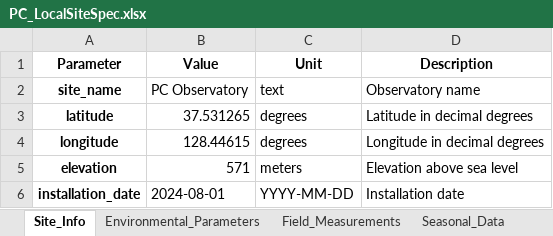
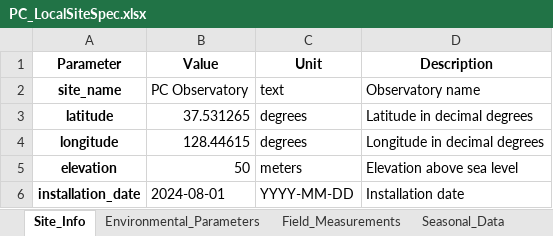
Before and after one commit to jhjeong226/crns-signalcontrib, an Excel workbook: PC_LocalSiteSpec.xlsx, sheet Site_Info, drawn as a sheet; values as stored, in another font and other column widths than the file's, no borders; the diff names each change by its address in the sheet, - before the commit and + after, or states it on an @@ line.

```diff
--- a/PC_LocalSiteSpec.xlsx (sheet Site_Info)
+++ b/PC_LocalSiteSpec.xlsx (sheet Site_Info)
-B5 (Value): 571
+B5 (Value): 50
```
Also changed, not shown: sheet Field_Measurements, sheet Seasonal_Data, sheet Environmental_Parameters, Raw_data/site_PC/PC_FDR_daily_depths.xlsx, 9 other files.
